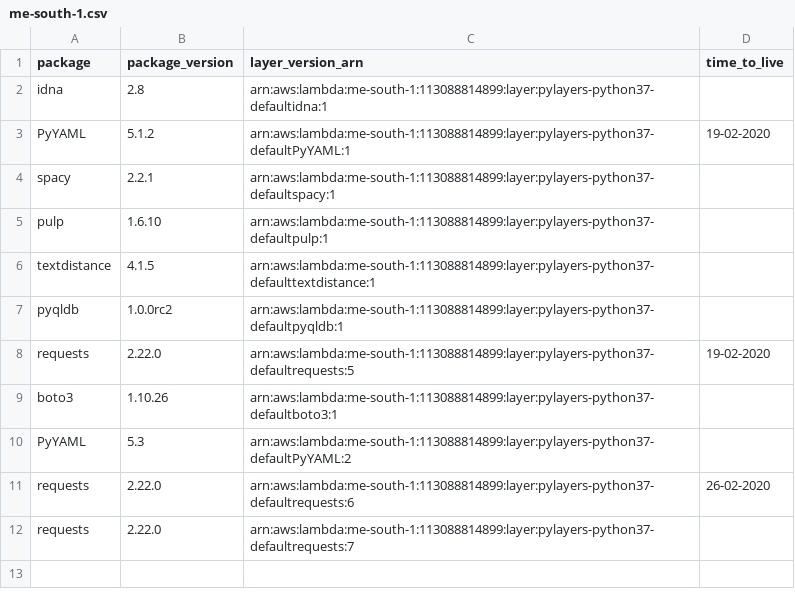
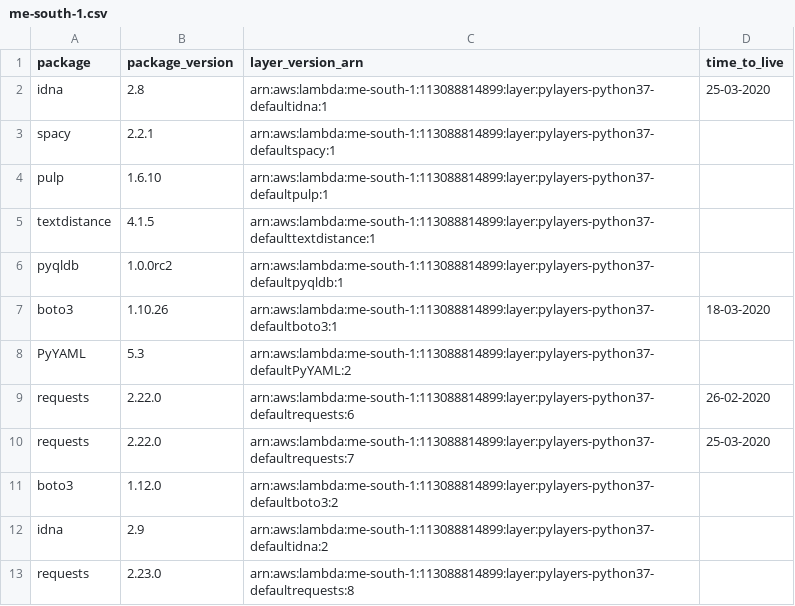
Before and after one commit to keithrozario/KLayers-default, a CSV file: deployments/python3.7/arns/me-south-1.csv, drawn as a sheet.

```diff
--- a/deployments/python3.7/arns/me-south-1.csv
+++ b/deployments/python3.7/arns/me-south-1.csv
@@ -1,4 +1,3 @@
 package,package_version,layer_version_arn,time_to_live
-idna,2.8,arn:aws:lambda:me-south-1:113088814899:layer:pylayers-python37-defaultidna:1,
-PyYAML,5.1.2,arn:aws:lambda:me-south-1:113088814899:layer:pylayers-python37-defaultPyYAML:1,19-02-2020
+idna,2.8,arn:aws:lambda:me-south-1:113088814899:layer:pylayers-python37-defaultidna:1,25-03-2020
 spacy,2.2.1,arn:aws:lambda:me-south-1:113088814899:layer:pylayers-python37-defaultspacy:1,
@@ -7,6 +6,8 @@ textdistance,4.1.5,arn:aws:lambda:me-south-1:113088814899:layer:pylayers-python3
 pyqldb,1.0.0rc2,arn:aws:lambda:me-south-1:113088814899:layer:pylayers-python37-defaultpyqldb:1,
-requests,2.22.0,arn:aws:lambda:me-south-1:113088814899:layer:pylayers-python37-defaultrequests:5,19-02-2020
-boto3,1.10.26,arn:aws:lambda:me-south-1:113088814899:layer:pylayers-python37-defaultboto3:1,
+boto3,1.10.26,arn:aws:lambda:me-south-1:113088814899:layer:pylayers-python37-defaultboto3:1,18-03-2020
 PyYAML,5.3,arn:aws:lambda:me-south-1:113088814899:layer:pylayers-python37-defaultPyYAML:2,
 requests,2.22.0,arn:aws:lambda:me-south-1:113088814899:layer:pylayers-python37-defaultrequests:6,26-02-2020
-requests,2.22.0,arn:aws:lambda:me-south-1:113088814899:layer:pylayers-python37-defaultrequests:7,
+requests,2.22.0,arn:aws:lambda:me-south-1:113088814899:layer:pylayers-python37-defaultrequests:7,25-03-2020
+boto3,1.12.0,arn:aws:lambda:me-south-1:113088814899:layer:pylayers-python37-defaultboto3:2,
+idna,2.9,arn:aws:lambda:me-south-1:113088814899:layer:pylayers-python37-defaultidna:2,
+requests,2.23.0,arn:aws:lambda:me-south-1:113088814899:layer:pylayers-python37-defaultrequests:8,
```
Also changed, not shown: deployments/python3.7/arns/ap-east-1.csv, deployments/python3.7/arns/ap-southeast-1.csv, 2 other files.
